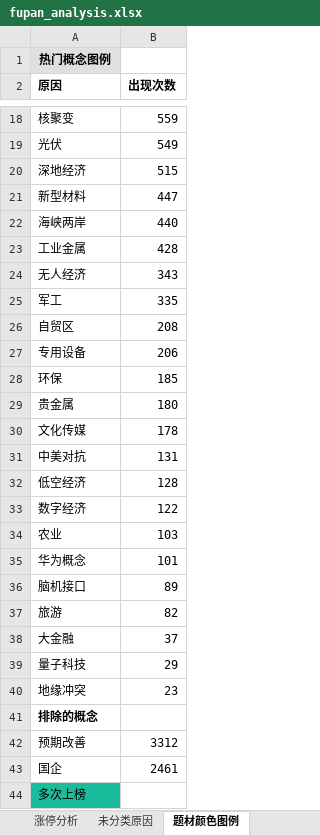
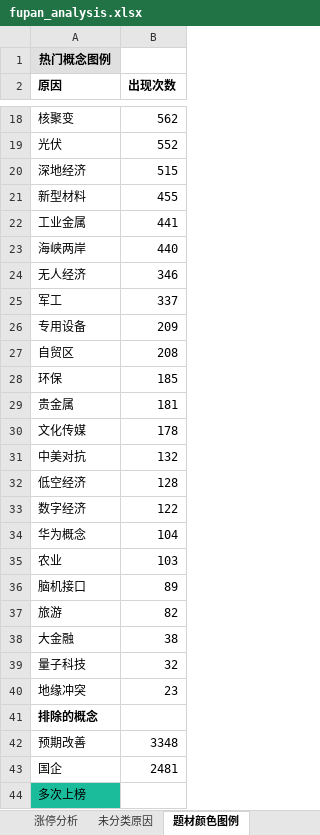
Before and after one commit to KealLiang/HardTrading, an Excel workbook: excel/fupan_analysis.xlsx, sheet 题材颜色图例, drawn as a sheet; only a part is shown, gaps mark what is left out; values as stored, in another font and other column widths than the file's, no borders; removed rows and columns are numbered as before the commit, all else as after; the diff covers the shown part only; the diff names each change by its address in the sheet, - before the commit and + after, or states it on an @@ line.

```diff
--- a/excel/fupan_analysis.xlsx (sheet 题材颜色图例)
+++ b/excel/fupan_analysis.xlsx (sheet 题材颜色图例)
-B18 (出现次数): 559
+B18 (出现次数): 562
-B19 (出现次数): 549
+B19 (出现次数): 552
-B21 (出现次数): 447
+B21 (出现次数): 455
+row 22: 工业金属 | 441
-row 23: 工业金属 | 428
-B24 (出现次数): 343
+B24 (出现次数): 346
-B25 (出现次数): 335
+B25 (出现次数): 337
+row 26: 专用设备 | 209
-row 27: 专用设备 | 206
-B29 (出现次数): 180
+B29 (出现次数): 181
-B31 (出现次数): 131
+B31 (出现次数): 132
+row 34: 华为概念 | 104
-row 35: 华为概念 | 101
-B38 (出现次数): 37
+B38 (出现次数): 38
-B39 (出现次数): 29
+B39 (出现次数): 32
-B42 (出现次数): 3312
+B42 (出现次数): 3348
-B43 (出现次数): 2461
+B43 (出现次数): 2481
```
Also changed, not shown: 1 added row, 1 removed row, 13 edited cells and cell formats elsewhere in this sheet, sheet 未分类原因, sheet 涨停分析, excel/market_analysis.xlsx, 4 other files.
